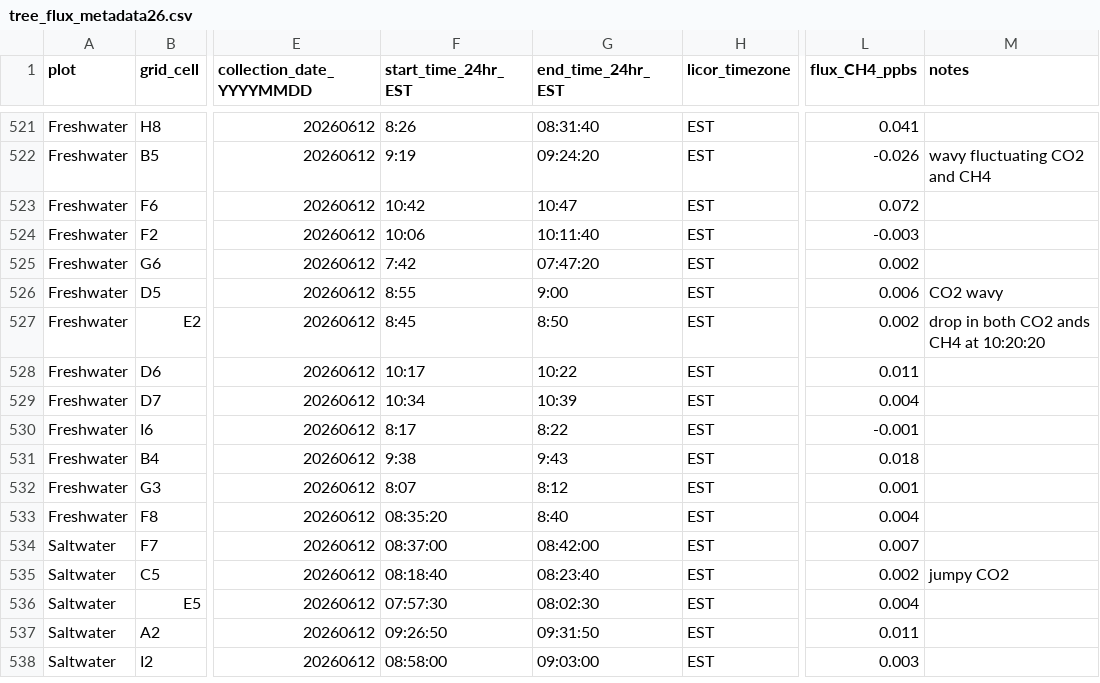
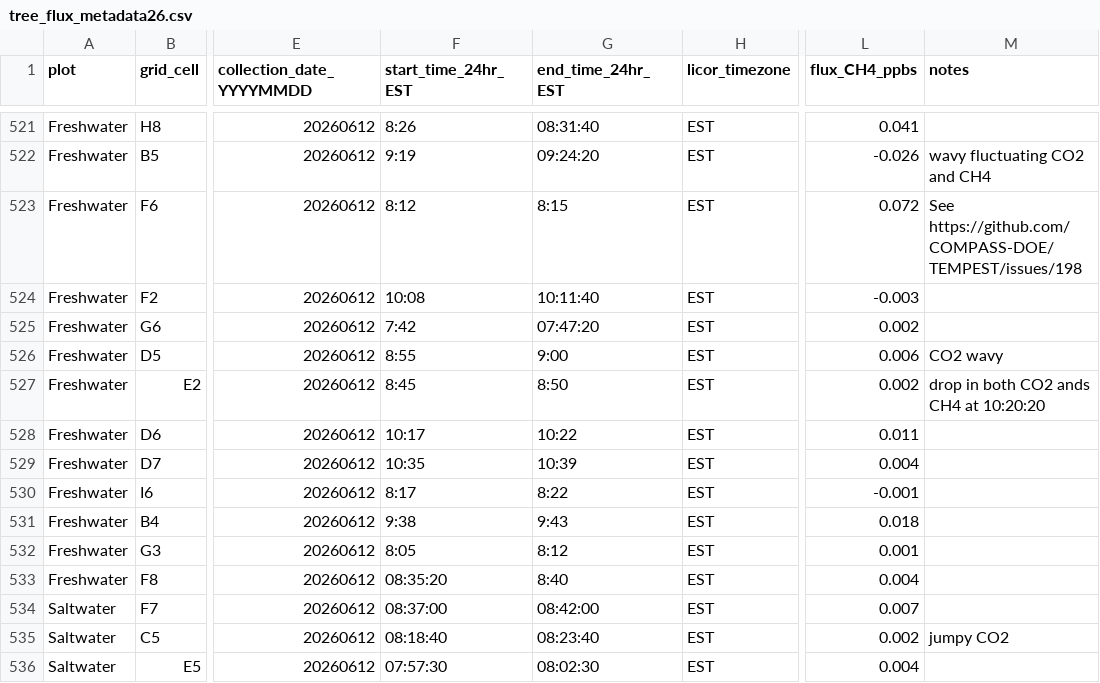
Before and after one commit to COMPASS-DOE/TEMPEST, a CSV file: Data/tree_flux_licor/metadata_excel_files/tree_flux_metadata26.csv, drawn as a sheet; only a part is shown, gaps mark what is left out; the shorter side is filled out with more unchanged rows; the diff names each change by its address in the sheet, - before the commit and + after, or states it on an @@ line.

```diff
--- a/Data/tree_flux_licor/metadata_excel_files/tree_flux_metadata26.csv
+++ b/Data/tree_flux_licor/metadata_excel_files/tree_flux_metadata26.csv
-F523 (start_time_24hr_EST): 10:42
+F523 (start_time_24hr_EST): 8:12
-G523 (end_time_24hr_EST): 10:47
+G523 (end_time_24hr_EST): 8:15
-M523 (notes): (empty)
+M523 (notes): See https://github.com/COMPASS-DOE/TEMPEST/issues/198
-F524 (start_time_24hr_EST): 10:06
+F524 (start_time_24hr_EST): 10:08
-F529 (start_time_24hr_EST): 10:34
+F529 (start_time_24hr_EST): 10:35
-F532 (start_time_24hr_EST): 8:07
+F532 (start_time_24hr_EST): 8:05
```
Also changed, not shown: Data/tree_flux_licor/treeflux-processing-info.csv.
